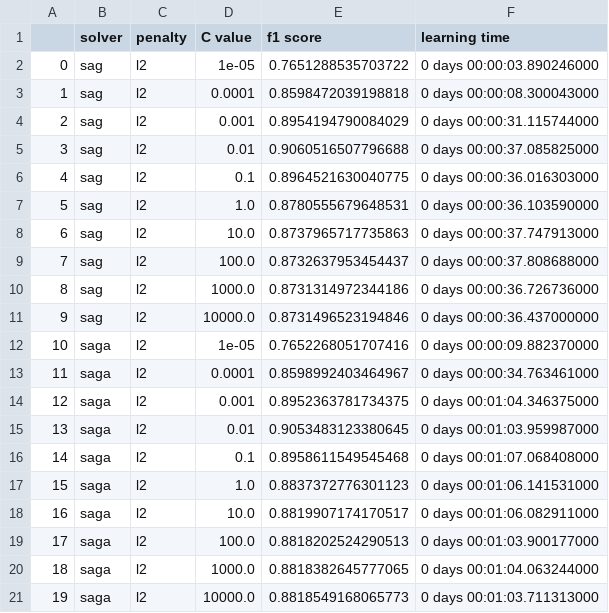
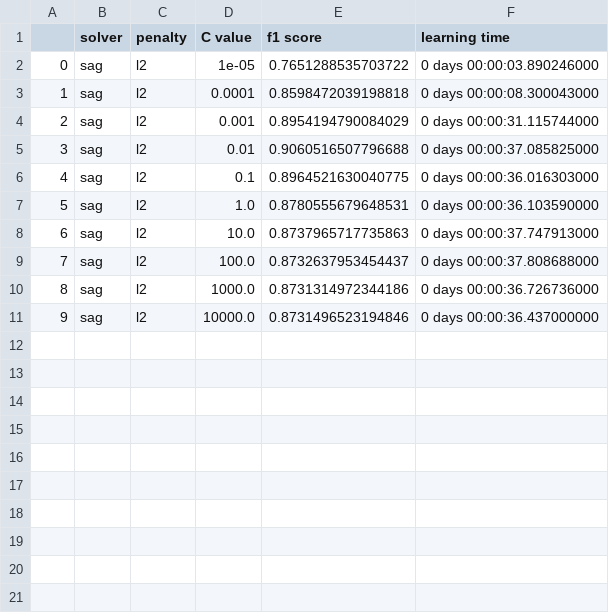
Before and after one commit to onnoo/AI2019-PBL1, a CSV file: study/logistic_svc/LR_multi(sag,saga,axis1).csv, drawn as a sheet.

Commit message:
data fix

```diff
--- a/study/logistic_svc/LR_multi(sag,saga,axis1).csv
+++ b/study/logistic_svc/LR_multi(sag,saga,axis1).csv
@@ -11,11 +11 @@
 9,sag,l2,10000.0,0.8731496523194846,0 days 00:00:36.437000000
-10,saga,l2,1e-05,0.7652268051707416,0 days 00:00:09.882370000
-11,saga,l2,0.0001,0.8598992403464967,0 days 00:00:34.763461000
-12,saga,l2,0.001,0.8952363781734375,0 days 00:01:04.346375000
-13,saga,l2,0.01,0.9053483123380645,0 days 00:01:03.959987000
-14,saga,l2,0.1,0.8958611549545468,0 days 00:01:07.068408000
-15,saga,l2,1.0,0.8837372776301123,0 days 00:01:06.141531000
-16,saga,l2,10.0,0.8819907174170517,0 days 00:01:06.082911000
-17,saga,l2,100.0,0.8818202524290513,0 days 00:01:03.900177000
-18,saga,l2,1000.0,0.8818382645777065,0 days 00:01:04.063244000
-19,saga,l2,10000.0,0.8818549168065773,0 days 00:01:03.711313000
```
Also changed, not shown: 3 other files.
